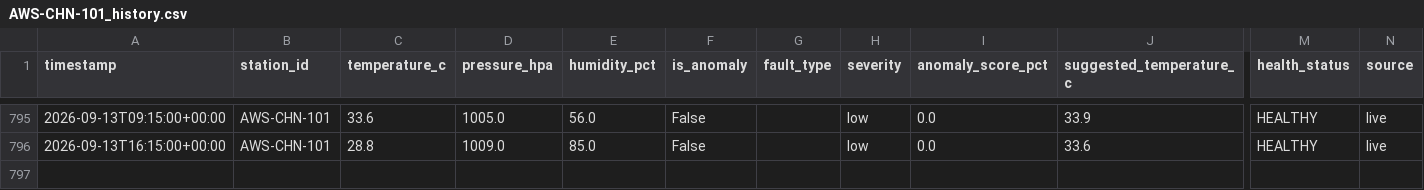
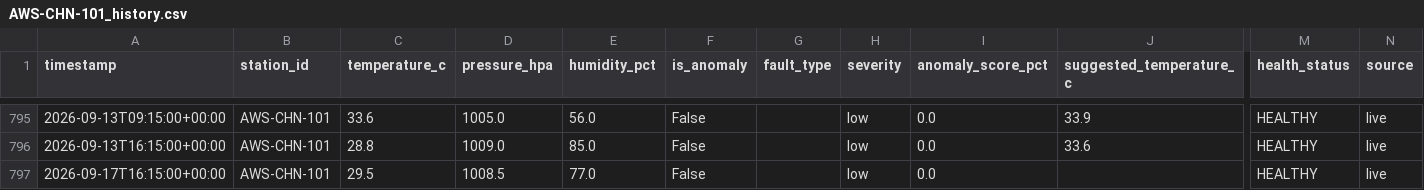
Before and after one commit to inf-pranjal-01/HELL-TO-SKY, a CSV file: data/history/AWS-CHN-101_history.csv, drawn as a sheet; only a part is shown, gaps mark what is left out; rows hold the shown columns only; the diff names each change by its address in the sheet, - before the commit and + after, or states it on an @@ line.

```diff
--- a/data/history/AWS-CHN-101_history.csv
+++ b/data/history/AWS-CHN-101_history.csv
+row 797: 2026-09-17T16:15:00+00:00 | AWS-CHN-101 | 29.5 | 1008.5 | 77.0 | False |  | low | 0.0 |  | HEALTHY | live
```
Also changed, not shown: data/history/AWS-CHN-024_history.csv, data/history/AWS-CHN-102_history.csv, 39 other files.
